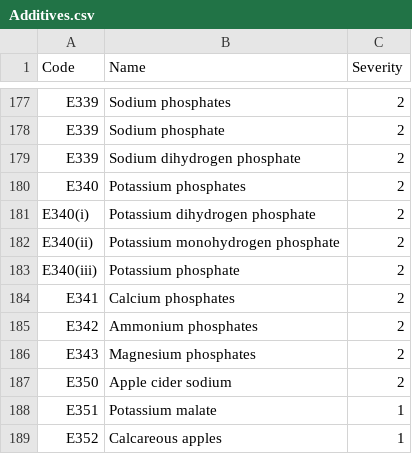
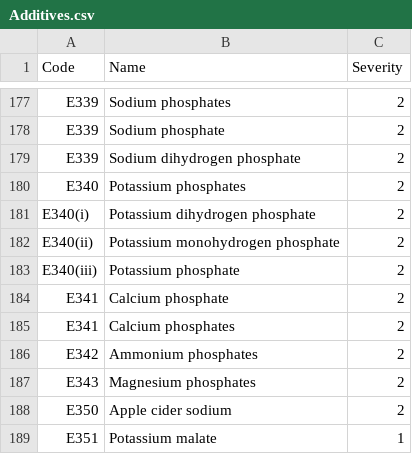
Before and after one commit to Vita2048/FoodAnalyzer, a CSV file: Additives.csv, drawn as a sheet; only a part is shown, gaps mark what is left out; the shorter side is filled out with more unchanged rows; the diff names each change by its address in the sheet, - before the commit and + after, or states it on an @@ line.

Commit message:
Add files via upload
E341,Calcium phosphate,2

```diff
--- a/Additives.csv
+++ b/Additives.csv
+row 184: E341 | Calcium phosphate | 2
```
